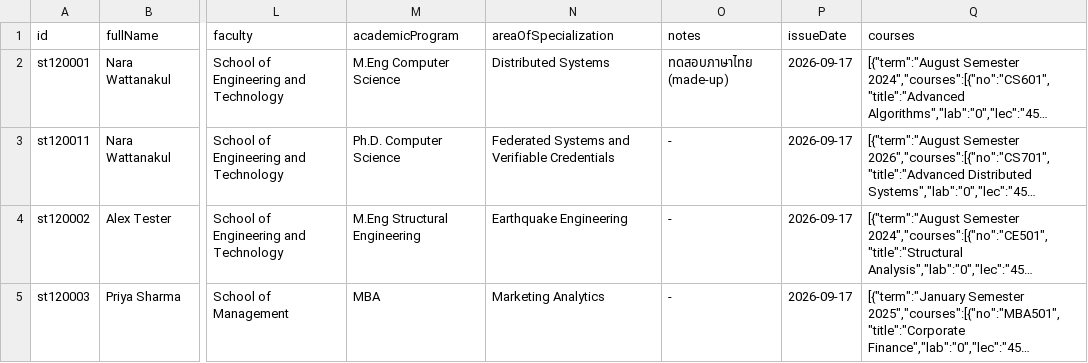
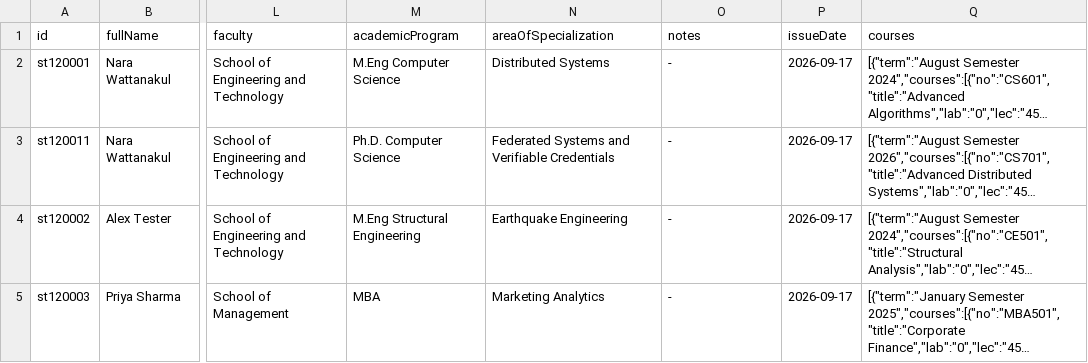
Before and after one commit to mosip-asia/ait-issuer-platform, a CSV file: deploy/ait/adapter/student_identity_data.csv, drawn as a sheet; only a part is shown, gaps mark what is left out; long unchanged cells end in …; the diff names each change by its address in the sheet, - before the commit and + after, or states it on an @@ line.

Commit message:
test(print-check): expect a made-up Thai notes claim that the check publishes, not Thai in the shared demo data
Reverts st120001's notes to '-' (the CSV equals the integration branch's again). The check now takes the Thai text
from print-check.sh and asserts it prints; the publish step doesn't set it yet.

```diff
--- a/deploy/ait/adapter/student_identity_data.csv
+++ b/deploy/ait/adapter/student_identity_data.csv
-O2 (notes): ทดสอบภาษาไทย (made-up)
+O2 (notes): -
```
Also changed, not shown: 3 other files.
